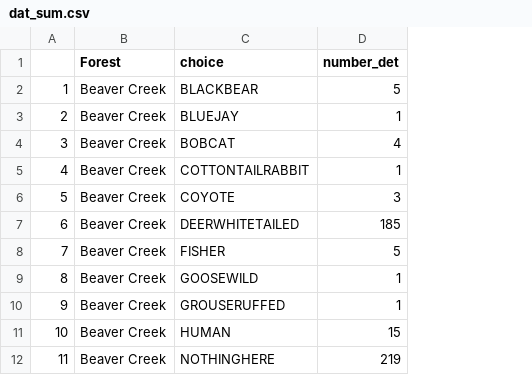
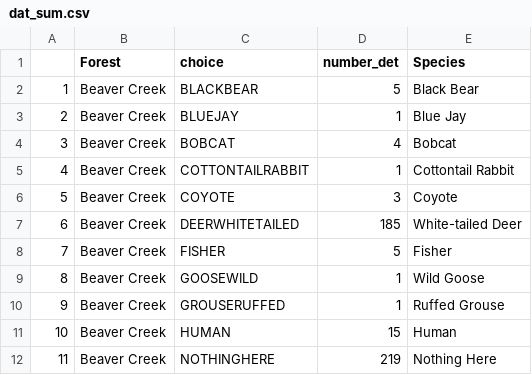
Before and after one commit to keandy16/Shiny, a CSV file: Combined/Data/CSVs/dat_sum.csv, drawn as a sheet; only a part is shown; the diff names each change by its address in the sheet, - before the commit and + after, or states it on an @@ line.

```diff
--- a/Combined/Data/CSVs/dat_sum.csv
+++ b/Combined/Data/CSVs/dat_sum.csv
+column E (Species), rows 2-12: Black Bear | Blue Jay | Bobcat | Cottontail Rabbit | Coyote | White-tailed Deer | Fisher | Wild Goose | Ruffed Grouse | Human | Nothing Here
```
Also changed, not shown: 49 other files.
